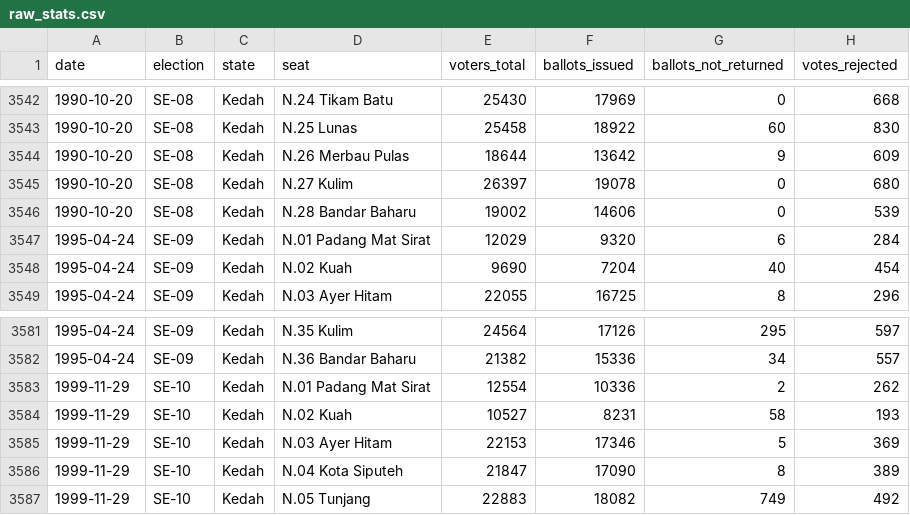
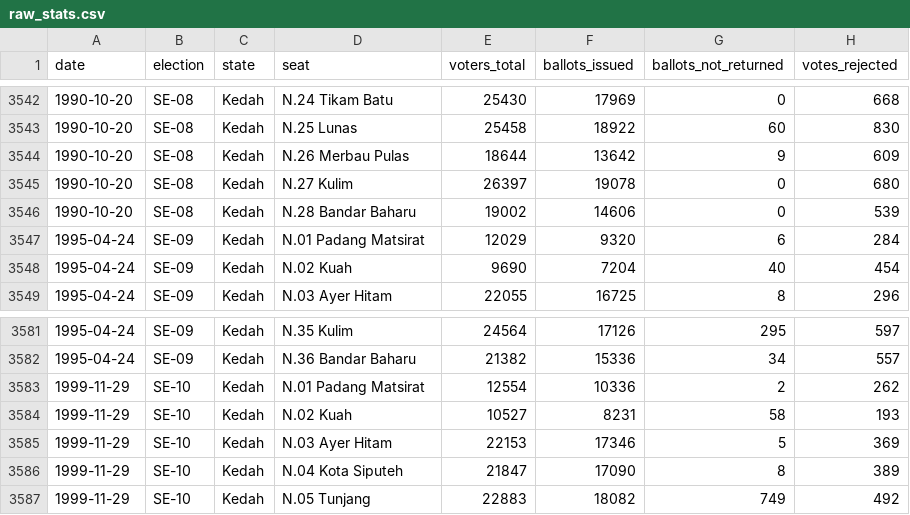
Before and after one commit to Thevesh/paper-meco-results, a CSV file: src-data/raw_stats.csv, drawn as a sheet; only a part is shown, gaps mark what is left out.

```diff
--- a/src-data/raw_stats.csv
+++ b/src-data/raw_stats.csv
@@ -3546,3 +3546,3 @@ date,election,state,seat,voters_total,ballots_issued,ballots_not_returned,votes_
 1990-10-20,SE-08,Kedah,N.28 Bandar Baharu,19002,14606,0,539
-1995-04-24,SE-09,Kedah,N.01 Padang Mat Sirat,12029,9320,6,284
+1995-04-24,SE-09,Kedah,N.01 Padang Matsirat,12029,9320,6,284
 1995-04-24,SE-09,Kedah,N.02 Kuah,9690,7204,40,454
@@ -3582,3 +3582,3 @@ date,election,state,seat,voters_total,ballots_issued,ballots_not_returned,votes_
 1995-04-24,SE-09,Kedah,N.36 Bandar Baharu,21382,15336,34,557
-1999-11-29,SE-10,Kedah,N.01 Padang Mat Sirat,12554,10336,2,262
+1999-11-29,SE-10,Kedah,N.01 Padang Matsirat,12554,10336,2,262
 1999-11-29,SE-10,Kedah,N.02 Kuah,10527,8231,58,193
```
Also changed, not shown: src-data/lookup_seats.csv, src-data/state_summary.csv, 21 other files.
